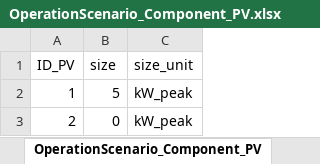
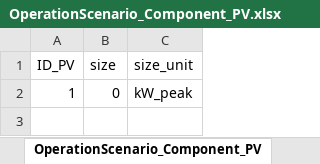
Before and after one commit to H2020-newTRENDs/FLEX, an Excel workbook: data/input_operation/OperationScenario_Component_PV.xlsx, sheet OperationScenario_Component_PV, drawn as a sheet; values as stored, in another font and other column widths than the file's, no borders; the diff names each change by its address in the sheet, - before the commit and + after, or states it on an @@ line.

```diff
--- a/data/input_operation/OperationScenario_Component_PV.xlsx (sheet OperationScenario_Component_PV)
+++ b/data/input_operation/OperationScenario_Component_PV.xlsx (sheet OperationScenario_Component_PV)
-B2 (size): 5
+B2 (size): 0
-row 3: 2 | 0 | kW_peak
```
Also changed, not shown: data/input_operation/OperationScenario_Component_Building.xlsx, data/input_operation/OperationScenario_Component_HeatingElement.xlsx, 8 other files.
